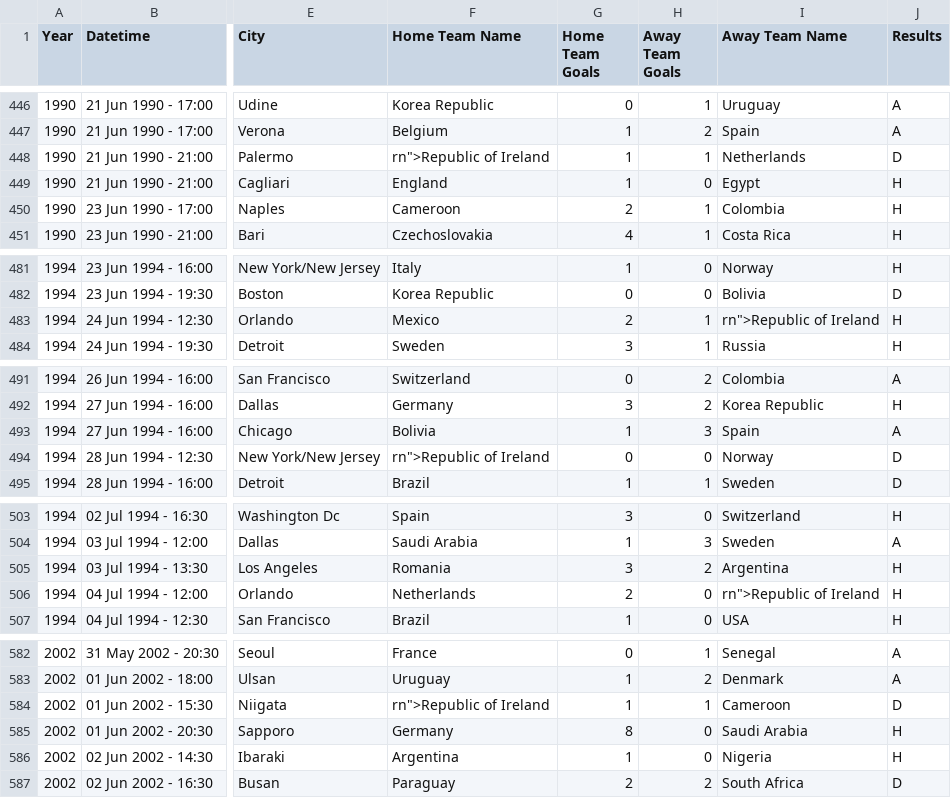
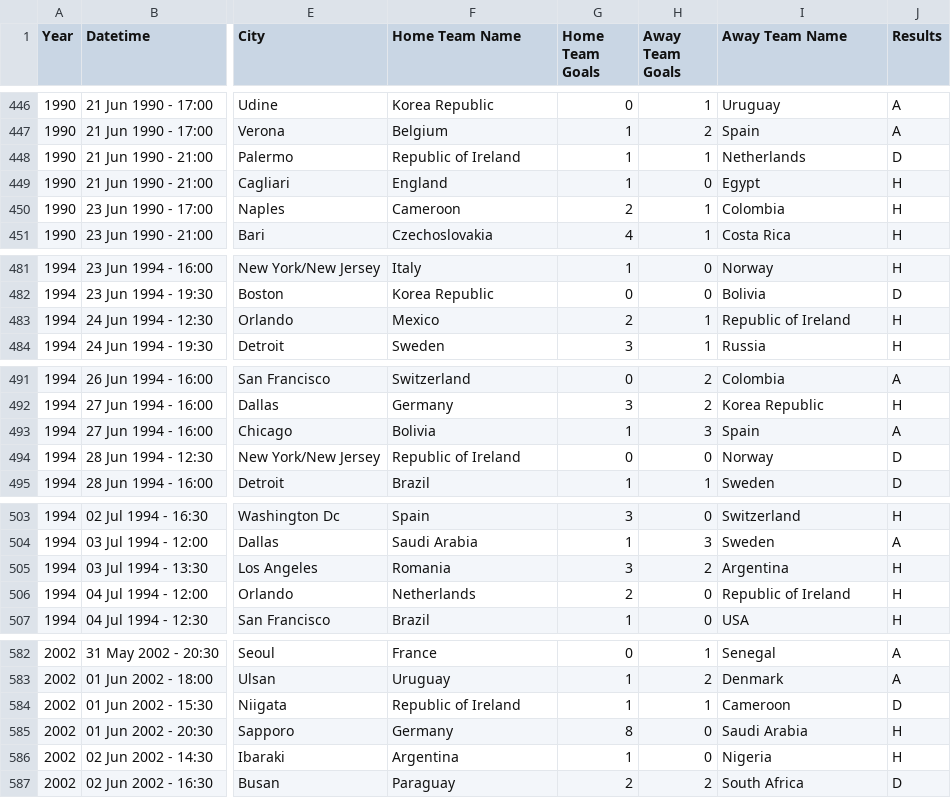
Before and after one commit to hgreyner/group1_project, a CSV file: WorldCupMatches_HG.csv, drawn as a sheet; only a part is shown, gaps mark what is left out; the diff covers the shown part only; the diff names each change by its address in the sheet, - before the commit and + after, or states it on an @@ line.

```diff
--- a/WorldCupMatches_HG.csv
+++ b/WorldCupMatches_HG.csv
-F448 (Home Team Name): rn">Republic of Ireland
+F448 (Home Team Name): Republic of Ireland
-I483 (Away Team Name): rn">Republic of Ireland
+I483 (Away Team Name): Republic of Ireland
-F494 (Home Team Name): rn">Republic of Ireland
+F494 (Home Team Name): Republic of Ireland
-I506 (Away Team Name): rn">Republic of Ireland
+I506 (Away Team Name): Republic of Ireland
-F584 (Home Team Name): rn">Republic of Ireland
+F584 (Home Team Name): Republic of Ireland
```
Also changed, not shown: 35 edited cells elsewhere in this file, Team_Points.csv.
